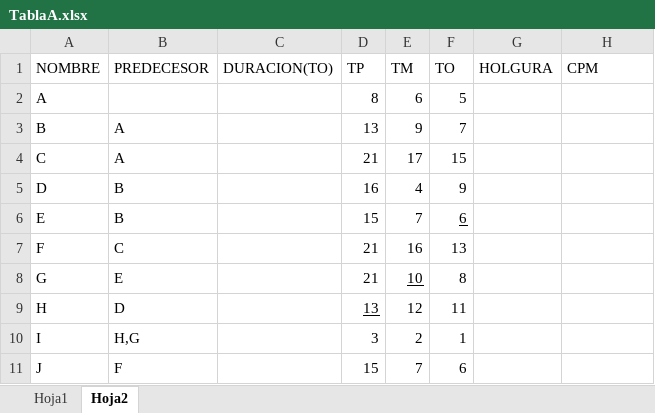
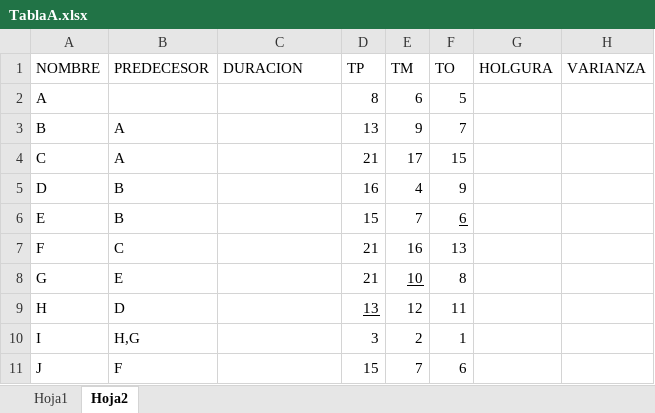
Before and after one commit to KedyJor/Metodos-IO2, an Excel workbook: TablaA.xlsx, sheet Hoja2, drawn as a sheet; values as stored, in another font and other column widths than the file's, no borders; the diff names each change by its address in the sheet, - before the commit and + after, or states it on an @@ line.

```diff
--- a/TablaA.xlsx (sheet Hoja2)
+++ b/TablaA.xlsx (sheet Hoja2)
-C1: DURACION(TO)
+C1: DURACION
-H1: CPM
+H1: VARIANZA
```
Also changed, not shown: 1 other file.
